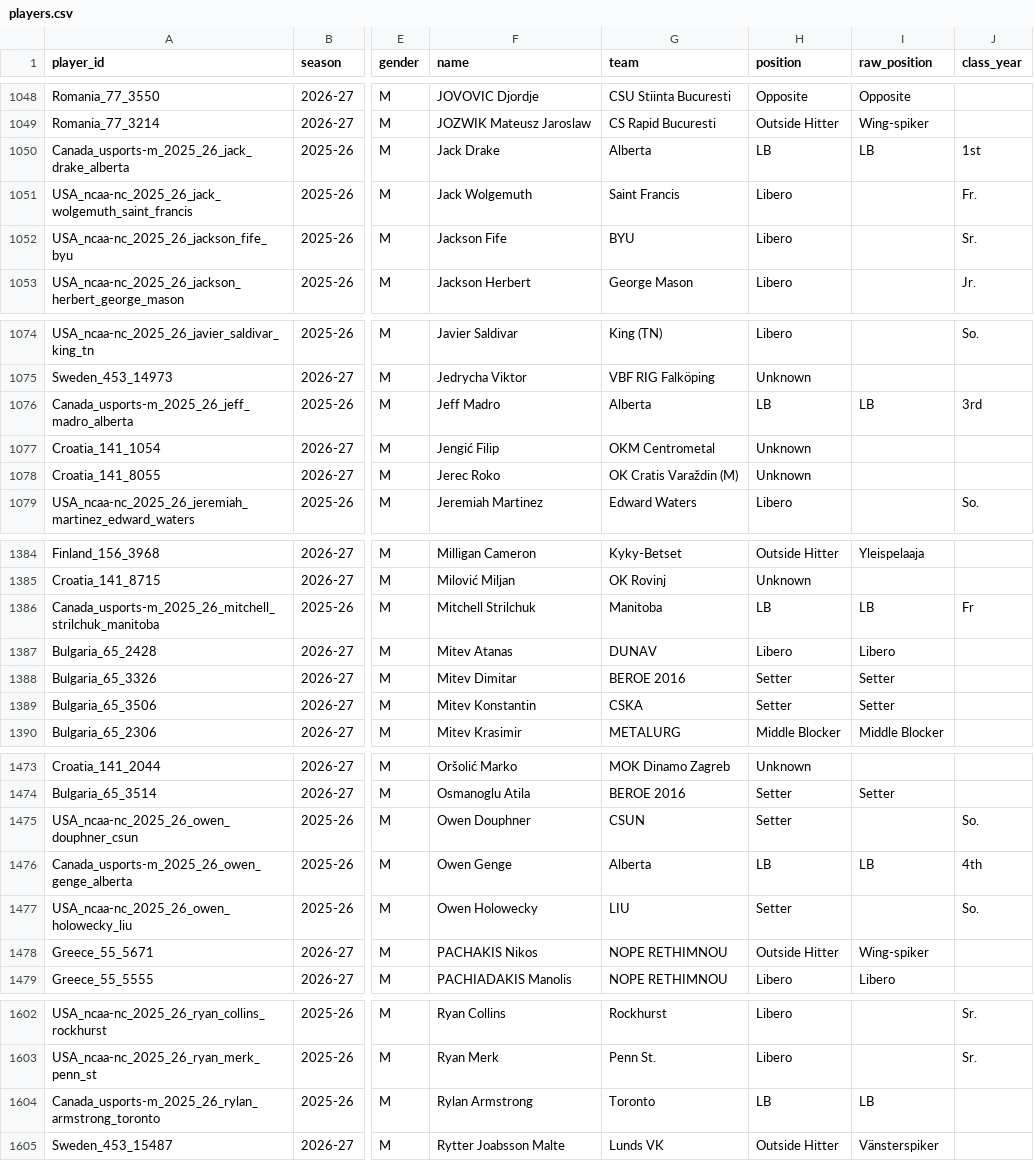
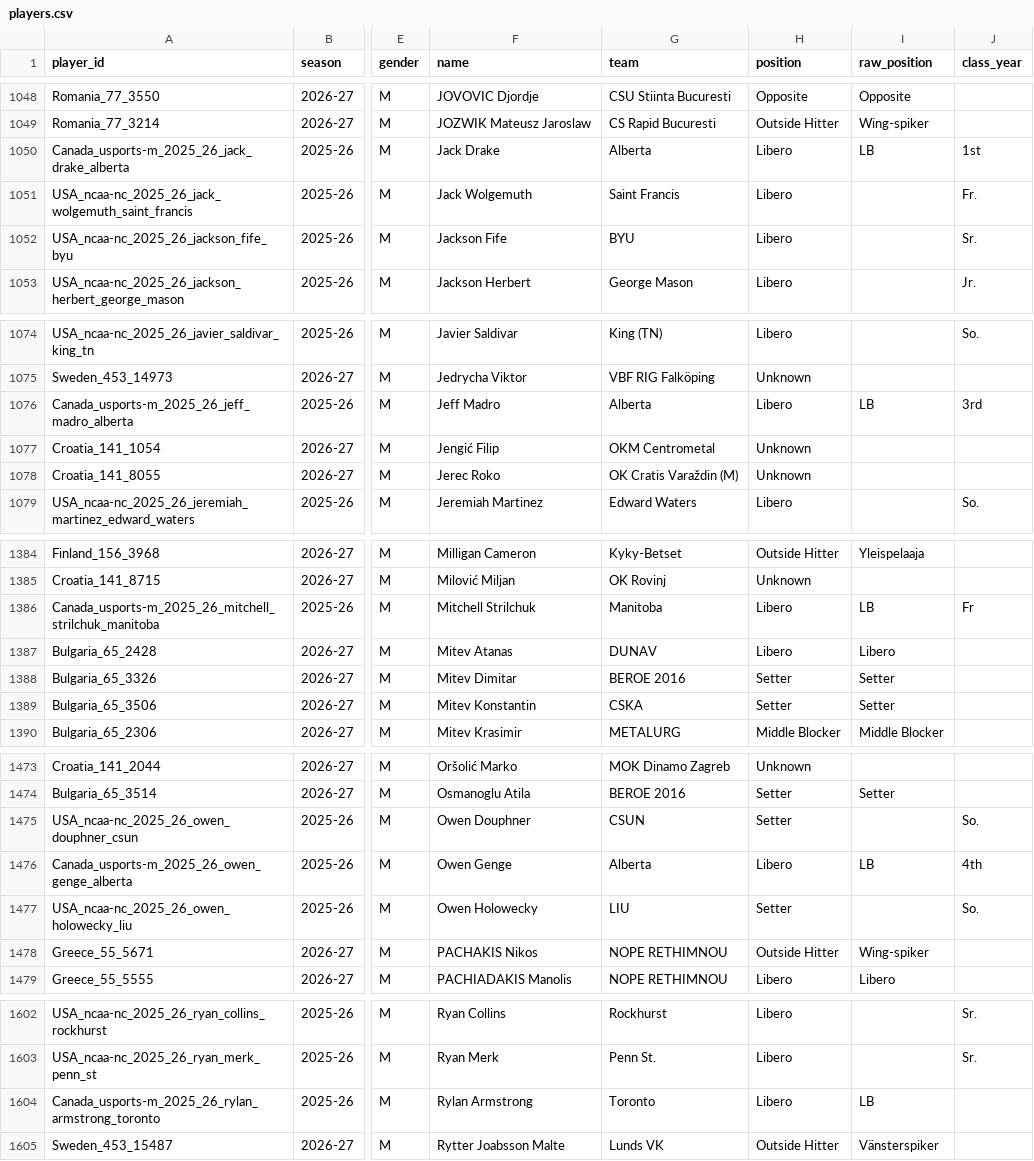
Before and after one commit to michaelaj3007/volley-scouting, a CSV file: data/players.csv, drawn as a sheet; only a part is shown, gaps mark what is left out; the diff covers the shown part only; the diff names each change by its address in the sheet, - before the commit and + after, or states it on an @@ line.

```diff
--- a/data/players.csv
+++ b/data/players.csv
-H1050 (position): LB
+H1050 (position): Libero
-H1076 (position): LB
+H1076 (position): Libero
-H1386 (position): LB
+H1386 (position): Libero
-H1476 (position): LB
+H1476 (position): Libero
-H1604 (position): LB
+H1604 (position): Libero
```
Also changed, not shown: 15 edited cells elsewhere in this file, 1 other file.
